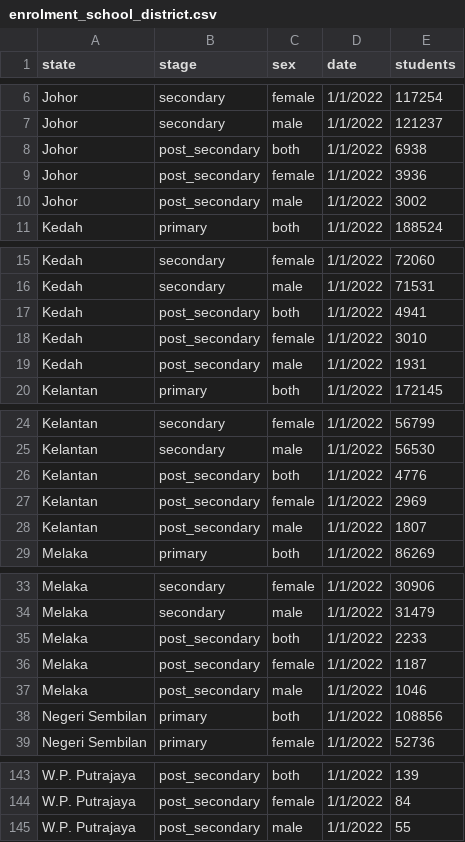
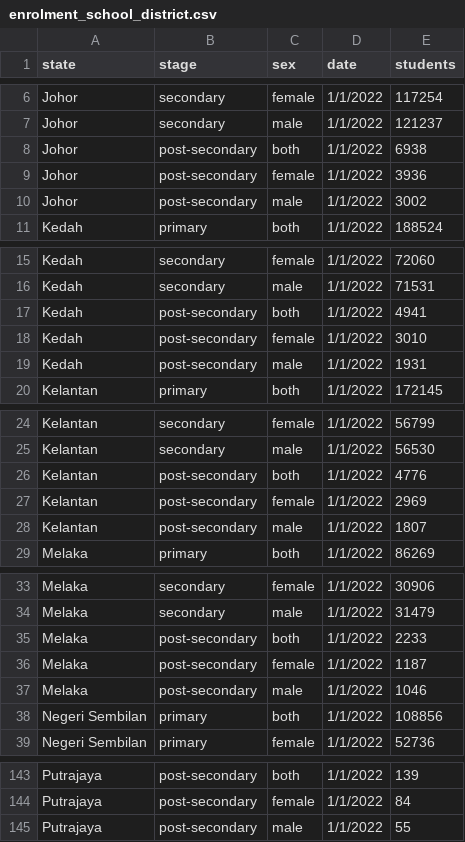
Before and after one commit to Serene0324/Homework_Week10, a CSV file: enrolment_school_district.csv, drawn as a sheet; only a part is shown, gaps mark what is left out; the diff covers the shown part only; the diff names each change by its address in the sheet, - before the commit and + after, or states it on an @@ line.

```diff
--- a/enrolment_school_district.csv
+++ b/enrolment_school_district.csv
-B8:B10 (stage): post_secondary
+B8:B10 (stage): post-secondary
-B17:B19 (stage): post_secondary
+B17:B19 (stage): post-secondary
-B26:B28 (stage): post_secondary
+B26:B28 (stage): post-secondary
-B35:B37 (stage): post_secondary
+B35:B37 (stage): post-secondary
-A143:A145 (state): W.P. Putrajaya
+A143:A145 (state): Putrajaya
-B143:B145 (stage): post_secondary
+B143:B145 (stage): post-secondary
```
Also changed, not shown: 57 edited cells elsewhere in this file.
